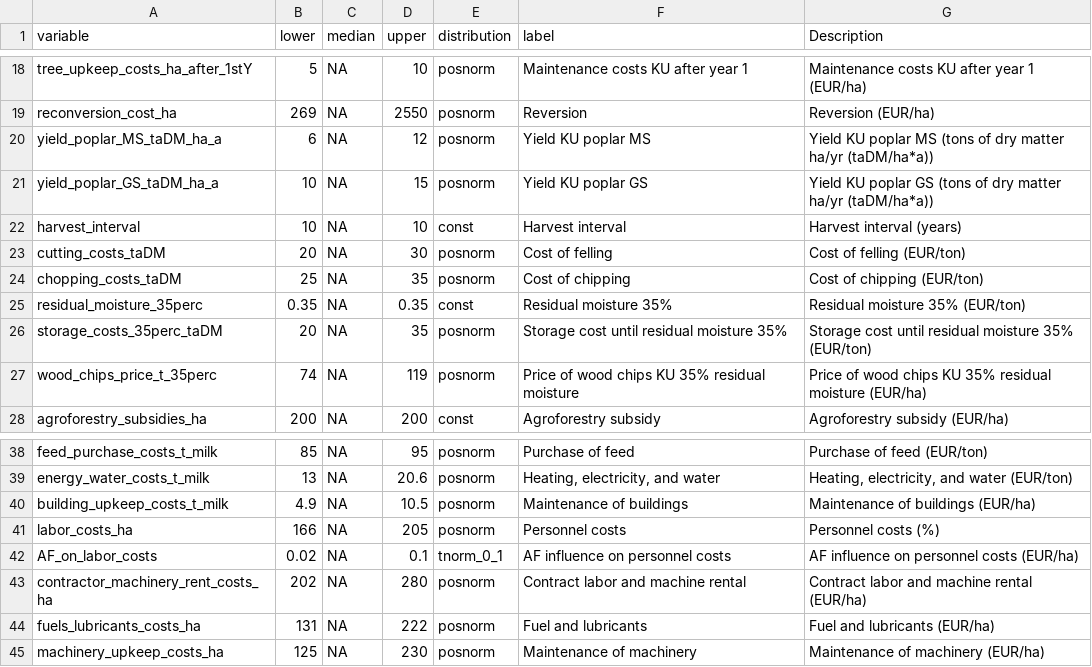
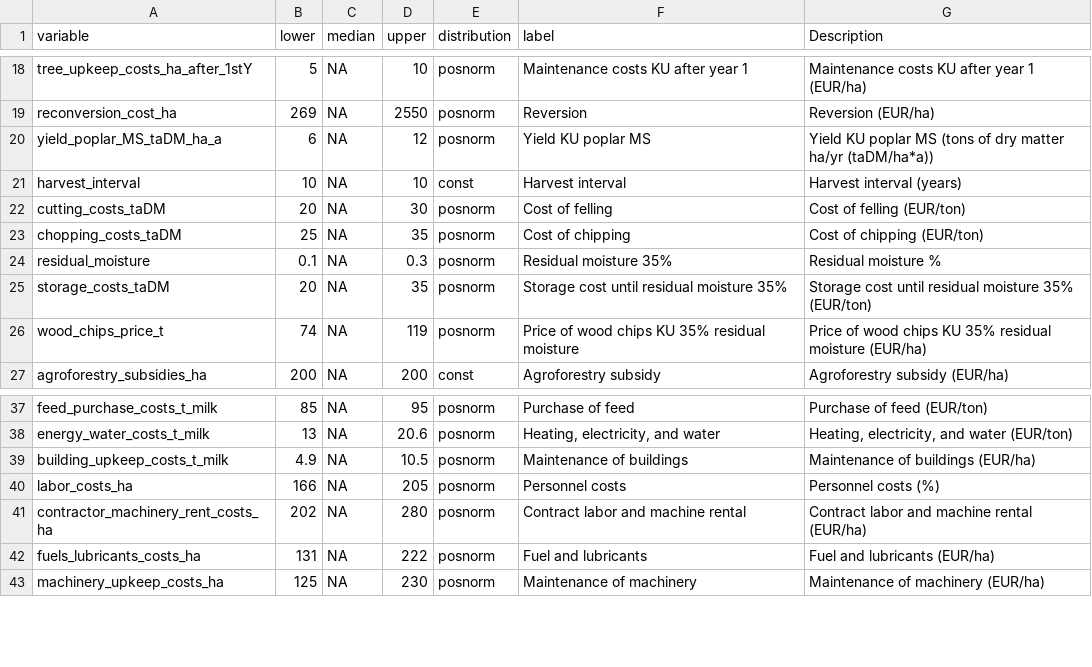
Before and after one commit to CWWhitney/Silvopastoral_Milk, a CSV file: data/inputs.csv, drawn as a sheet; only a part is shown, gaps mark what is left out.

Commit message:
remove extra vars

```diff
--- a/data/inputs.csv
+++ b/data/inputs.csv
@@ -20,3 +20,2 @@ reconversion_cost_ha,269,NA,2550,posnorm,Reversion,Reversion (EUR/ha)
 yield_poplar_MS_taDM_ha_a,6,NA,12,posnorm,Yield KU poplar MS,Yield KU poplar MS (tons of dry matter ha/yr (taDM/ha*a))
-yield_poplar_GS_taDM_ha_a,10,NA,15,posnorm,Yield KU poplar GS,Yield KU poplar GS (tons of dry matter ha/yr (taDM/ha*a))
 harvest_interval,10,NA,10,const,Harvest interval,Harvest interval (years)
@@ -24,5 +23,5 @@ cutting_costs_taDM,20,NA,30,posnorm,Cost of felling,Cost of felling (EUR/ton)
 chopping_costs_taDM,25,NA,35,posnorm,Cost of chipping,Cost of chipping (EUR/ton)
-residual_moisture_35perc,0.35,NA,0.35,const,Residual moisture 35%,Residual moisture 35% (EUR/ton)
-storage_costs_35perc_taDM,20,NA,35,posnorm,Storage cost until residual moisture 35%,Storage cost until residual moisture 35% (EUR/ton)
-wood_chips_price_t_35perc,74,NA,119,posnorm,Price of wood chips KU 35% residual moisture,Price of wood chips KU 35% residual moisture (EUR/ha)
+residual_moisture,0.1,NA,0.3,posnorm,Residual moisture 35%,Residual moisture %
+storage_costs_taDM,20,NA,35,posnorm,Storage cost until residual moisture 35%,Storage cost until residual moisture 35% (EUR/ton)
+wood_chips_price_t,74,NA,119,posnorm,Price of wood chips KU 35% residual moisture,Price of wood chips KU 35% residual moisture (EUR/ha)
 agroforestry_subsidies_ha,200,NA,200,const,Agroforestry subsidy,Agroforestry subsidy (EUR/ha)
@@ -41,3 +40,2 @@ building_upkeep_costs_t_milk,4.9,NA,10.5,posnorm,Maintenance of buildings,Mainte
 labor_costs_ha,166,NA,205,posnorm,Personnel costs,Personnel costs (%)
-AF_on_labor_costs,0.02,NA,0.1,tnorm_0_1,AF influence on personnel costs,AF influence on personnel costs (EUR/ha)
 contractor_machinery_rent_costs_ha,202,NA,280,posnorm,Contract labor and machine rental,Contract labor and machine rental (EUR/ha)
```
